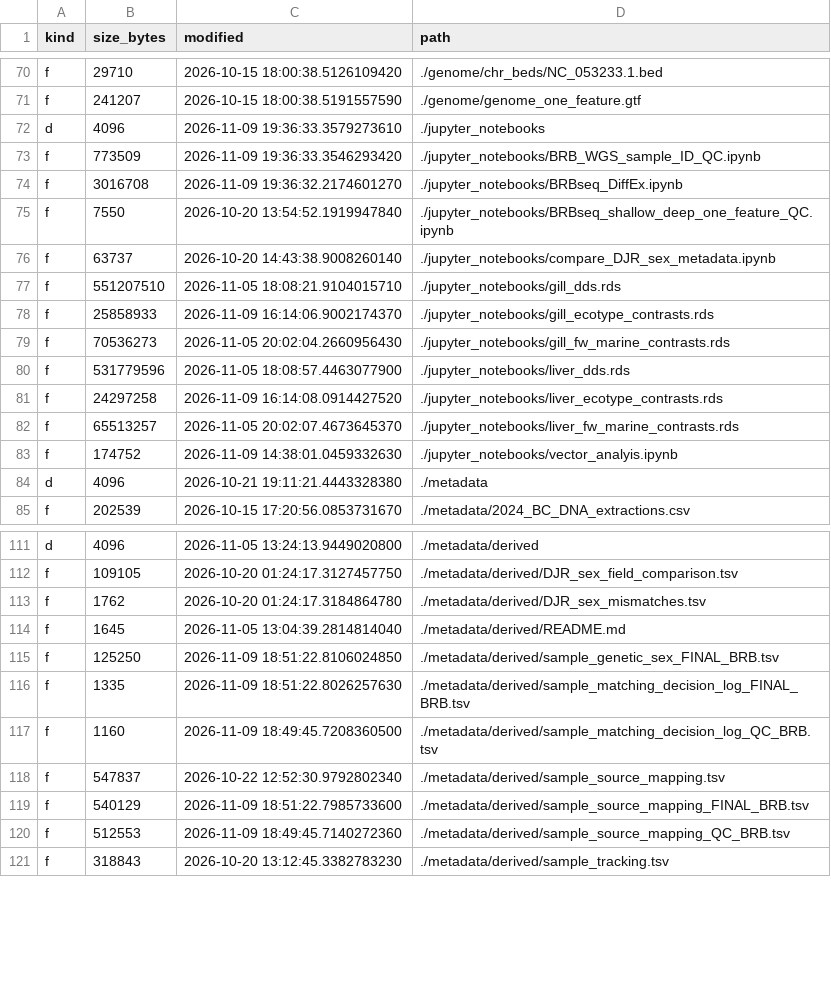
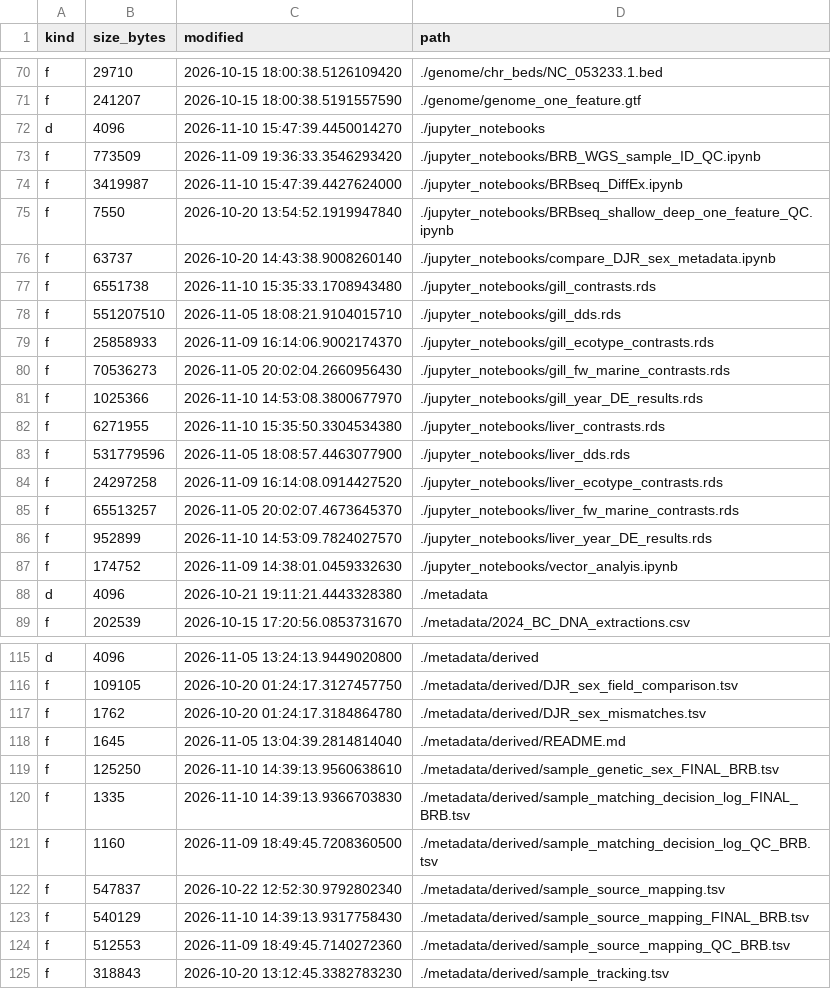
Before and after one commit to zactobias44/Gacu_BC_txmics, a TSV file: .codex_manifest/repo_manifest.tsv, drawn as a sheet; only a part is shown, gaps mark what is left out; the diff covers the shown part only.

```diff
--- a/.codex_manifest/repo_manifest.tsv
+++ b/.codex_manifest/repo_manifest.tsv
@@ -71,7 +71,8 @@ f	29710	2026-10-15 18:00:38.5126109420	./genome/chr_beds/NC_053233.1.bed
 f	241207	2026-10-15 18:00:38.5191557590	./genome/genome_one_feature.gtf
-d	4096	2026-11-09 19:36:33.3579273610	./jupyter_notebooks
+d	4096	2026-11-10 15:47:39.4450014270	./jupyter_notebooks
 f	773509	2026-11-09 19:36:33.3546293420	./jupyter_notebooks/BRB_WGS_sample_ID_QC.ipynb
-f	3016708	2026-11-09 19:36:32.2174601270	./jupyter_notebooks/BRBseq_DiffEx.ipynb
+f	3419987	2026-11-10 15:47:39.4427624000	./jupyter_notebooks/BRBseq_DiffEx.ipynb
 f	7550	2026-10-20 13:54:52.1919947840	./jupyter_notebooks/BRBseq_shallow_deep_one_feature_QC.ipynb
 f	63737	2026-10-20 14:43:38.9008260140	./jupyter_notebooks/compare_DJR_sex_metadata.ipynb
+f	6551738	2026-11-10 15:35:33.1708943480	./jupyter_notebooks/gill_contrasts.rds
 f	551207510	2026-11-05 18:08:21.9104015710	./jupyter_notebooks/gill_dds.rds
@@ -79,2 +80,4 @@ f	25858933	2026-11-09 16:14:06.9002174370	./jupyter_notebooks/gill_ecotype_contr
 f	70536273	2026-11-05 20:02:04.2660956430	./jupyter_notebooks/gill_fw_marine_contrasts.rds
+f	1025366	2026-11-10 14:53:08.3800677970	./jupyter_notebooks/gill_year_DE_results.rds
+f	6271955	2026-11-10 15:35:50.3304534380	./jupyter_notebooks/liver_contrasts.rds
 f	531779596	2026-11-05 18:08:57.4463077900	./jupyter_notebooks/liver_dds.rds
@@ -82,2 +85,3 @@ f	24297258	2026-11-09 16:14:08.0914427520	./jupyter_notebooks/liver_ecotype_cont
 f	65513257	2026-11-05 20:02:07.4673645370	./jupyter_notebooks/liver_fw_marine_contrasts.rds
+f	952899	2026-11-10 14:53:09.7824027570	./jupyter_notebooks/liver_year_DE_results.rds
 f	174752	2026-11-09 14:38:01.0459332630	./jupyter_notebooks/vector_analyis.ipynb
@@ -114,7 +118,7 @@ f	1762	2026-10-20 01:24:17.3184864780	./metadata/derived/DJR_sex_mismatches.tsv
 f	1645	2026-11-05 13:04:39.2814814040	./metadata/derived/README.md
-f	125250	2026-11-09 18:51:22.8106024850	./metadata/derived/sample_genetic_sex_FINAL_BRB.tsv
-f	1335	2026-11-09 18:51:22.8026257630	./metadata/derived/sample_matching_decision_log_FINAL_BRB.tsv
+f	125250	2026-11-10 14:39:13.9560638610	./metadata/derived/sample_genetic_sex_FINAL_BRB.tsv
+f	1335	2026-11-10 14:39:13.9366703830	./metadata/derived/sample_matching_decision_log_FINAL_BRB.tsv
 f	1160	2026-11-09 18:49:45.7208360500	./metadata/derived/sample_matching_decision_log_QC_BRB.tsv
 f	547837	2026-10-22 12:52:30.9792802340	./metadata/derived/sample_source_mapping.tsv
-f	540129	2026-11-09 18:51:22.7985733600	./metadata/derived/sample_source_mapping_FINAL_BRB.tsv
+f	540129	2026-11-10 14:39:13.9317758430	./metadata/derived/sample_source_mapping_FINAL_BRB.tsv
 f	512553	2026-11-09 18:49:45.7140272360	./metadata/derived/sample_source_mapping_QC_BRB.tsv
```
Also changed, not shown: 19 edited cells elsewhere in this file, 7 other files.
